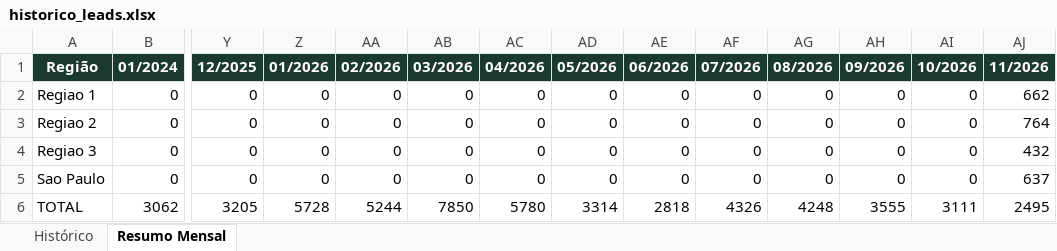
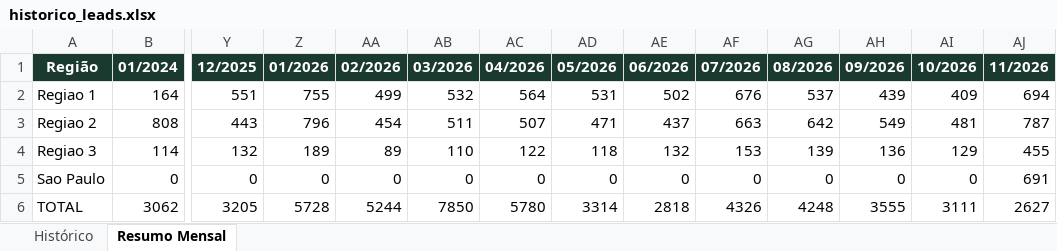
Before and after one commit to quality-glf/mkt-dash, an Excel workbook: greenlife_scraper/historico_leads.xlsx, sheet Resumo Mensal, drawn as a sheet; only a part is shown, gaps mark what is left out; values as stored, in another font and other column widths than the file's, no borders; removed rows and columns are numbered as before the commit, all else as after; rows hold the shown columns only; the diff names each change by its address in the sheet, - before the commit and + after, or states it on an @@ line.

```diff
--- a/greenlife_scraper/historico_leads.xlsx (sheet Resumo Mensal)
+++ b/greenlife_scraper/historico_leads.xlsx (sheet Resumo Mensal)
-row 2: Regiao 1 | 0 | 0 | 0 | 0 | 0 | 0 | 0 | 0 | 0 | 0 | 0 | 0 | 662
-row 3: Regiao 2 | 0 | 0 | 0 | 0 | 0 | 0 | 0 | 0 | 0 | 0 | 0 | 0 | 764
-row 4: Regiao 3 | 0 | 0 | 0 | 0 | 0 | 0 | 0 | 0 | 0 | 0 | 0 | 0 | 432
+row 2: Regiao 1 | 164 | 551 | 755 | 499 | 532 | 564 | 531 | 502 | 676 | 537 | 439 | 409 | 694
+row 3: Regiao 2 | 808 | 443 | 796 | 454 | 511 | 507 | 471 | 437 | 663 | 642 | 549 | 481 | 787
+row 4: Regiao 3 | 114 | 132 | 189 | 89 | 110 | 122 | 118 | 132 | 153 | 139 | 136 | 129 | 455
-AJ5 (11/2026): 637
+AJ5 (11/2026): 691
-AJ6 (11/2026): 2495
+AJ6 (11/2026): 2627
```
Also changed, not shown: sheet Histórico, greenlife_scraper/dados_greenlife.xlsx, instagram-metrics/base_interacoes_detalhadas.xlsx, 4 other files.
